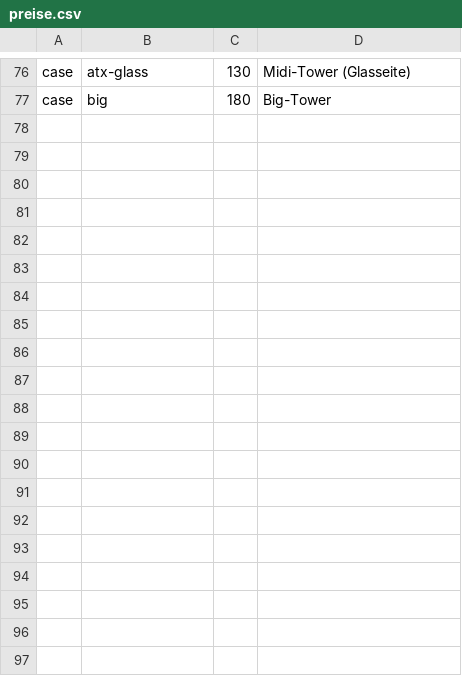
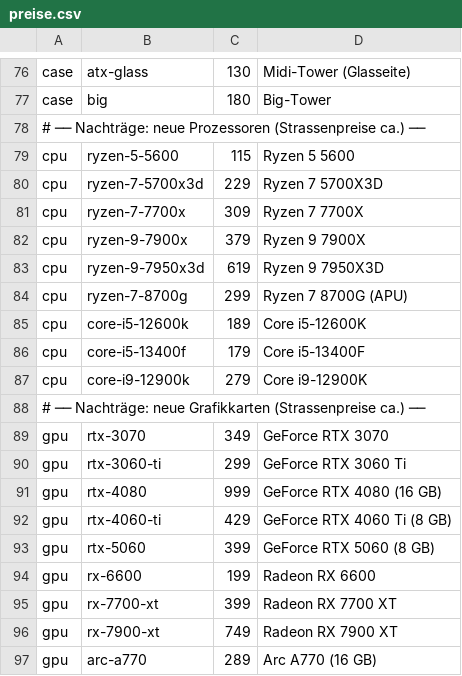
Before and after one commit to MaelVW/XiruprojektsWeb, a CSV file: tools/preise.csv, drawn as a sheet; only a part is shown, gaps mark what is left out; the diff covers the shown part only; the diff names each change by its address in the sheet, - before the commit and + after, or states it on an @@ line.

Commit message:
preise aktualisiert

```diff
--- a/tools/preise.csv
+++ b/tools/preise.csv
+row 78: # ── Nachträge: neue Prozessoren (Strassenpreise ca.) ──
+row 79: cpu | ryzen-5-5600 | 115 | Ryzen 5 5600
+row 80: cpu | ryzen-7-5700x3d | 229 | Ryzen 7 5700X3D
+row 81: cpu | ryzen-7-7700x | 309 | Ryzen 7 7700X
+row 82: cpu | ryzen-9-7900x | 379 | Ryzen 9 7900X
+row 83: cpu | ryzen-9-7950x3d | 619 | Ryzen 9 7950X3D
+row 84: cpu | ryzen-7-8700g | 299 | Ryzen 7 8700G (APU)
+row 85: cpu | core-i5-12600k | 189 | Core i5-12600K
+row 86: cpu | core-i5-13400f | 179 | Core i5-13400F
+row 87: cpu | core-i9-12900k | 279 | Core i9-12900K
+row 88: # ── Nachträge: neue Grafikkarten (Strassenpreise ca.) ──
+row 89: gpu | rtx-3070 | 349 | GeForce RTX 3070
+row 90: gpu | rtx-3060-ti | 299 | GeForce RTX 3060 Ti
+row 91: gpu | rtx-4080 | 999 | GeForce RTX 4080 (16 GB)
+row 92: gpu | rtx-4060-ti | 429 | GeForce RTX 4060 Ti (8 GB)
+row 93: gpu | rtx-5060 | 399 | GeForce RTX 5060 (8 GB)
+row 94: gpu | rx-6600 | 199 | Radeon RX 6600
+row 95: gpu | rx-7700-xt | 399 | Radeon RX 7700 XT
+row 96: gpu | rx-7900-xt | 749 | Radeon RX 7900 XT
+row 97: gpu | arc-a770 | 289 | Arc A770 (16 GB)
```
Also changed, not shown: 7 edited cells elsewhere in this file, 1 other file.
